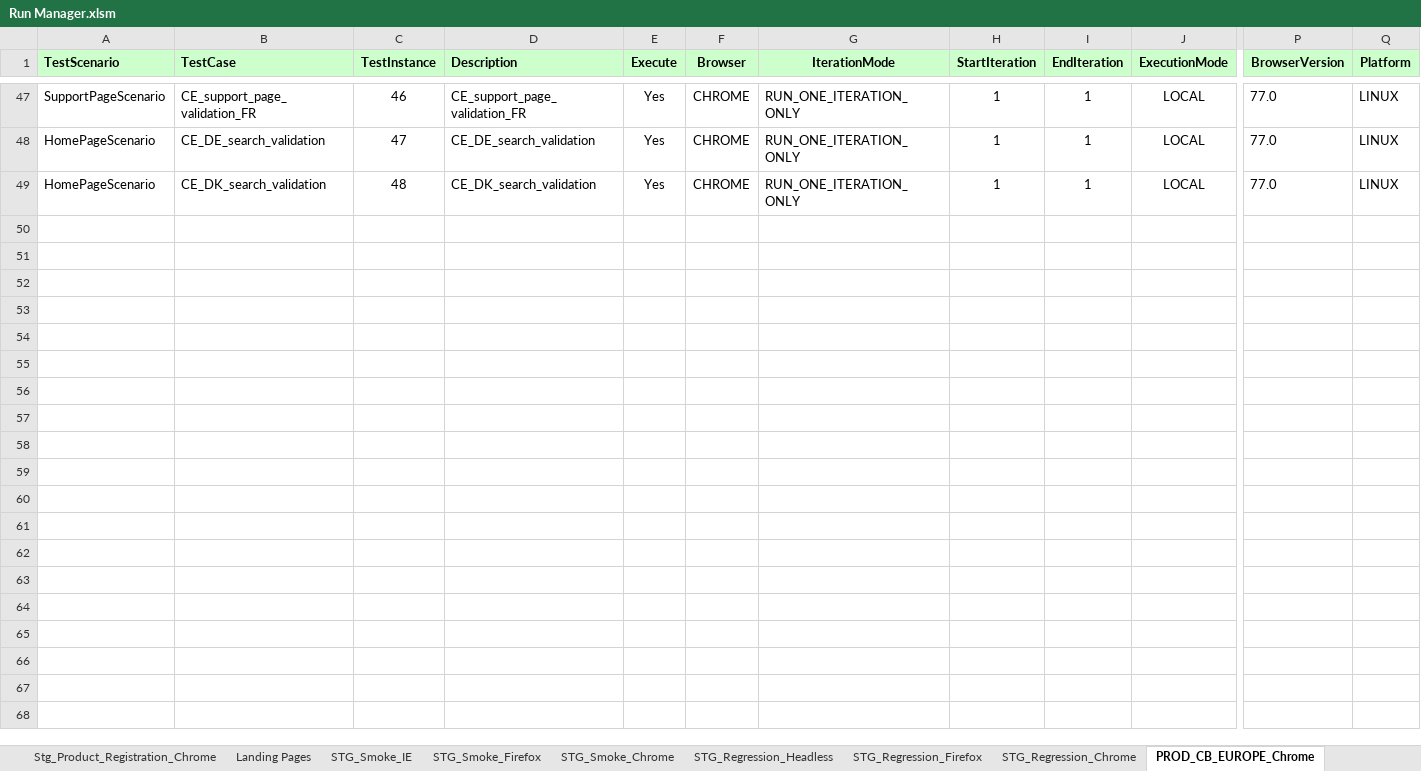
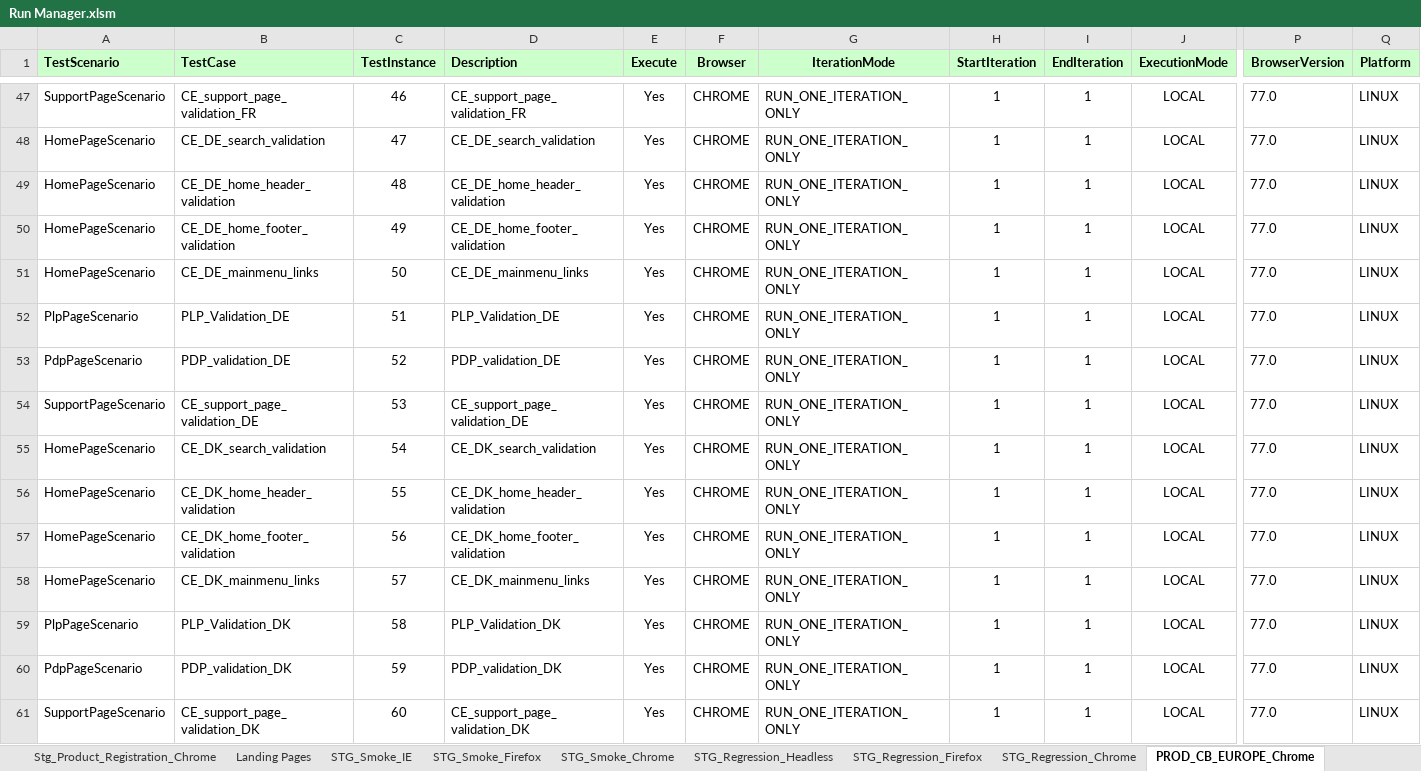
Before and after one commit to Rmidathala/QA-CB-23Aug2019, an Excel workbook: CharBroil_Git/Run Manager.xlsm, sheet PROD_CB_EUROPE_Chrome, drawn as a sheet; only a part is shown, gaps mark what is left out; values as stored, in another font and other column widths than the file's, no borders; addresses are those after the commit; rows hold the shown columns only; the diff names each change by its address in the sheet, - before the commit and + after, or states it on an @@ line.

Commit message:
CE DE smoke test cases

```diff
--- a/CharBroil_Git/Run Manager.xlsm (sheet PROD_CB_EUROPE_Chrome)
+++ b/CharBroil_Git/Run Manager.xlsm (sheet PROD_CB_EUROPE_Chrome)
+row 49: HomePageScenario | CE_DE_home_header_validation | 48 | CE_DE_home_header_validation | Yes | CHROME | RUN_ONE_ITERATION_ONLY | 1 | 1 | LOCAL | 77.0 | LINUX
+row 50: HomePageScenario | CE_DE_home_footer_validation | 49 | CE_DE_home_footer_validation | Yes | CHROME | RUN_ONE_ITERATION_ONLY | 1 | 1 | LOCAL | 77.0 | LINUX
+row 51: HomePageScenario | CE_DE_mainmenu_links | 50 | CE_DE_mainmenu_links | Yes | CHROME | RUN_ONE_ITERATION_ONLY | 1 | 1 | LOCAL | 77.0 | LINUX
+row 52: PlpPageScenario | PLP_Validation_DE | 51 | PLP_Validation_DE | Yes | CHROME | RUN_ONE_ITERATION_ONLY | 1 | 1 | LOCAL | 77.0 | LINUX
+row 53: PdpPageScenario | PDP_validation_DE | 52 | PDP_validation_DE | Yes | CHROME | RUN_ONE_ITERATION_ONLY | 1 | 1 | LOCAL | 77.0 | LINUX
+row 54: SupportPageScenario | CE_support_page_validation_DE | 53 | CE_support_page_validation_DE | Yes | CHROME | RUN_ONE_ITERATION_ONLY | 1 | 1 | LOCAL | 77.0 | LINUX
-C55 (TestInstance): 48
+C55 (TestInstance): 54
+row 56: HomePageScenario | CE_DK_home_header_validation | 55 | CE_DK_home_header_validation | Yes | CHROME | RUN_ONE_ITERATION_ONLY | 1 | 1 | LOCAL | 77.0 | LINUX
+row 57: HomePageScenario | CE_DK_home_footer_validation | 56 | CE_DK_home_footer_validation | Yes | CHROME | RUN_ONE_ITERATION_ONLY | 1 | 1 | LOCAL | 77.0 | LINUX
+row 58: HomePageScenario | CE_DK_mainmenu_links | 57 | CE_DK_mainmenu_links | Yes | CHROME | RUN_ONE_ITERATION_ONLY | 1 | 1 | LOCAL | 77.0 | LINUX
+row 59: PlpPageScenario | PLP_Validation_DK | 58 | PLP_Validation_DK | Yes | CHROME | RUN_ONE_ITERATION_ONLY | 1 | 1 | LOCAL | 77.0 | LINUX
+row 60: PdpPageScenario | PDP_validation_DK | 59 | PDP_validation_DK | Yes | CHROME | RUN_ONE_ITERATION_ONLY | 1 | 1 | LOCAL | 77.0 | LINUX
+row 61: SupportPageScenario | CE_support_page_validation_DK | 60 | CE_support_page_validation_DK | Yes | CHROME | RUN_ONE_ITERATION_ONLY | 1 | 1 | LOCAL | 77.0 | LINUX
```
Also changed, not shown: 6 other files.
